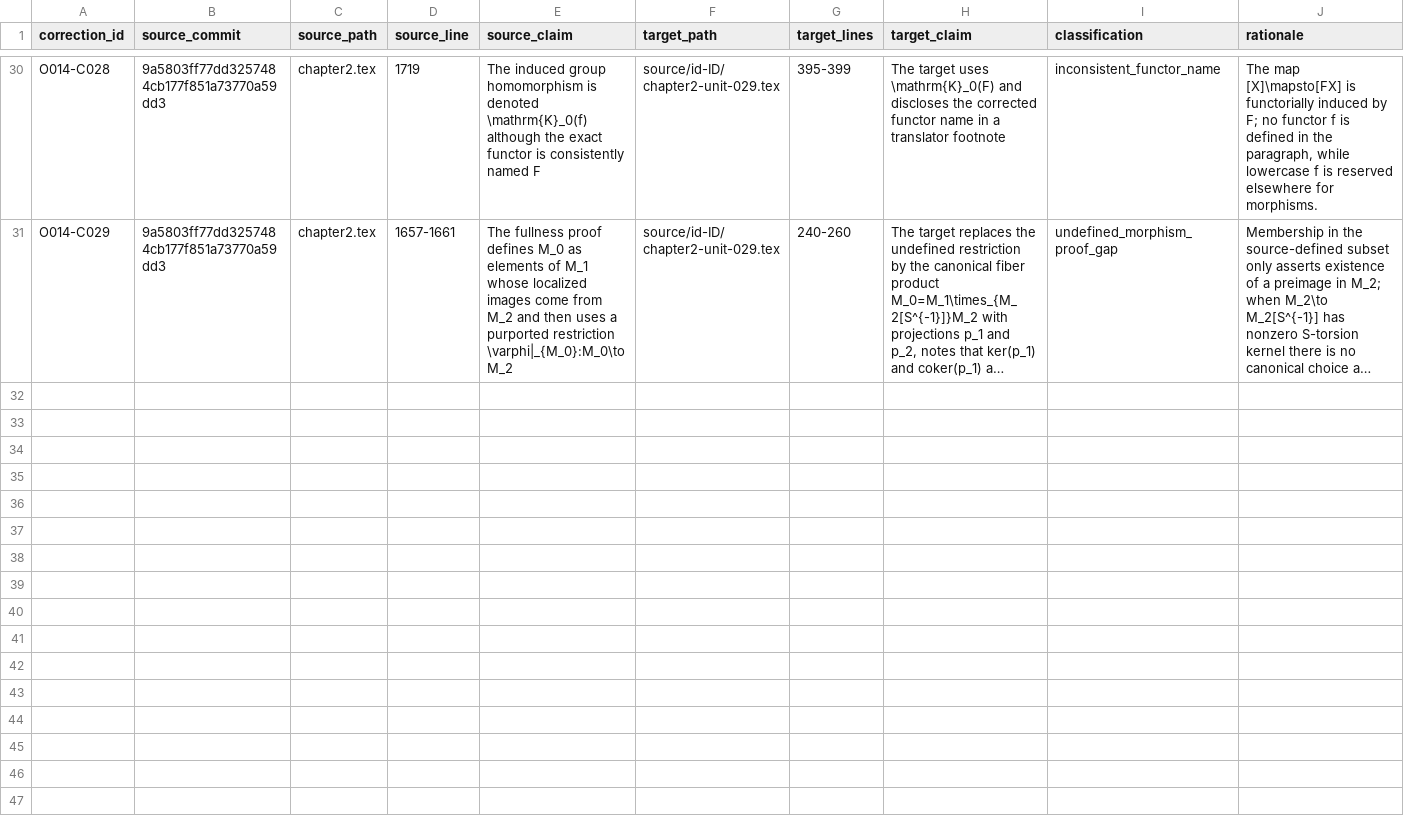
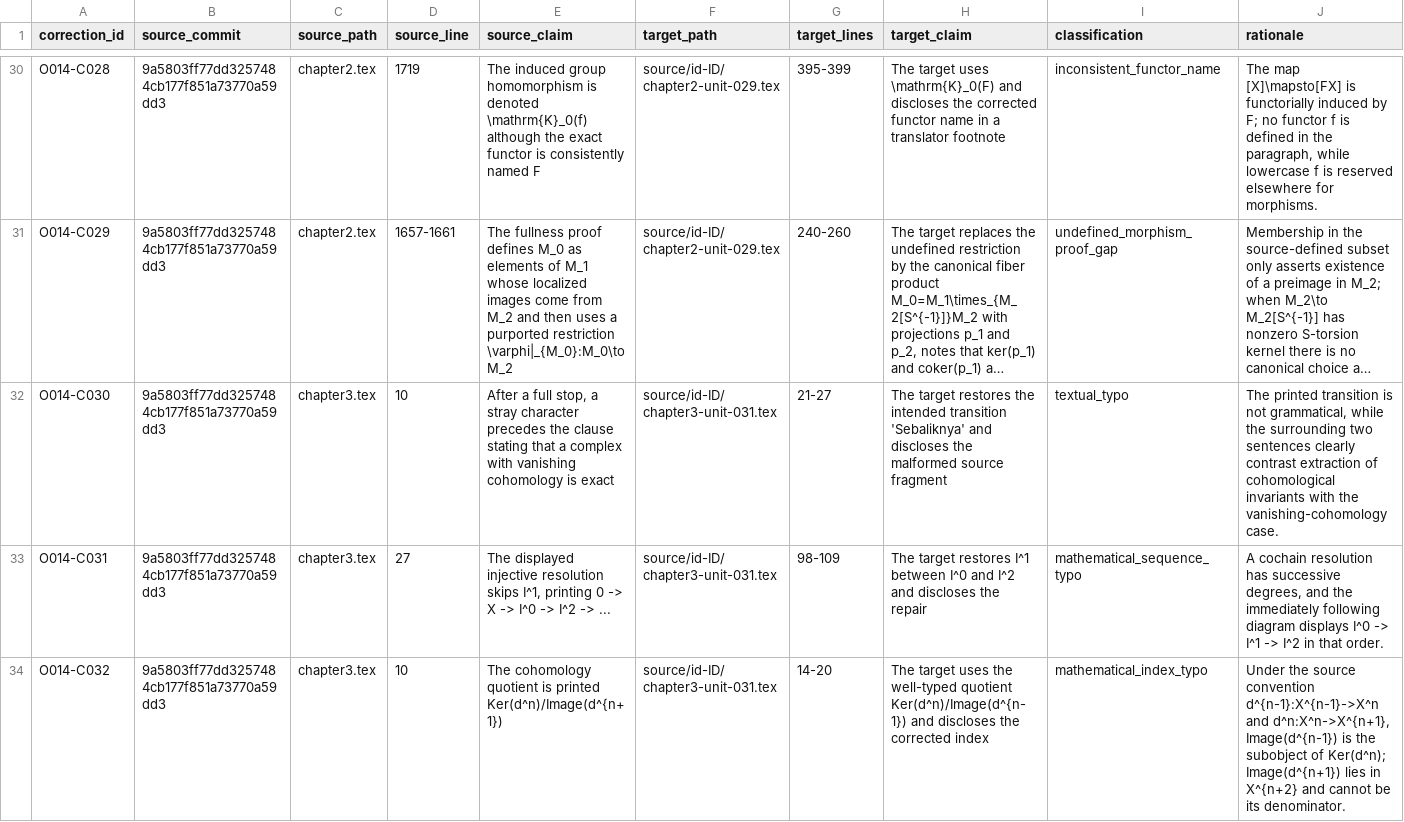
Before and after one commit to KokunoYumeto/metode-aljabar-jilid-2-id, a CSV file: provenance/SOURCE_CORRECTIONS.csv, drawn as a sheet; only a part is shown, gaps mark what is left out; long unchanged cells end in …; rows hold the shown columns only; the diff names each change by its address in the sheet, - before the commit and + after, or states it on an @@ line.

```diff
--- a/provenance/SOURCE_CORRECTIONS.csv
+++ b/provenance/SOURCE_CORRECTIONS.csv
+row 32: O014-C030 | 9a5803ff77dd3257484cb177f851a73770a59dd3 | chapter3.tex | 10 | After a full stop, a stray character precedes the clause stating that a complex with vanishing cohomology is exact | source/id-ID/chapter3-unit-031.tex | 21-27 | The target restores the intended transition 'Sebaliknya' and discloses the malformed source fragment | textual_typo | The printed transition is not grammatical, while the surrounding two sentences clearly contrast extraction of cohomological invariants with the vanishing-cohomology case.
+row 33: O014-C031 | 9a5803ff77dd3257484cb177f851a73770a59dd3 | chapter3.tex | 27 | The displayed injective resolution skips I^1, printing 0 -> X -> I^0 -> I^2 -> ... | source/id-ID/chapter3-unit-031.tex | 98-109 | The target restores I^1 between I^0 and I^2 and discloses the repair | mathematical_sequence_typo | A cochain resolution has successive degrees, and the immediately following diagram displays I^0 -> I^1 -> I^2 in that order.
+row 34: O014-C032 | 9a5803ff77dd3257484cb177f851a73770a59dd3 | chapter3.tex | 10 | The cohomology quotient is printed Ker(d^n)/Image(d^{n+1}) | source/id-ID/chapter3-unit-031.tex | 14-20 | The target uses the well-typed quotient Ker(d^n)/Image(d^{n-1}) and discloses the corrected index | mathematical_index_typo | Under the source convention d^{n-1}:X^{n-1}->X^n and d^n:X^n->X^{n+1}, Image(d^{n-1}) is the subobject of Ker(d^n); Image(d^{n+1}) lies in X^{n+2} and cannot be its denominator.
```
Also changed, not shown: MANIFEST.csv, backend/terms.csv, 16 other files.
